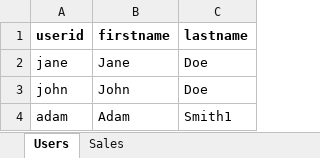
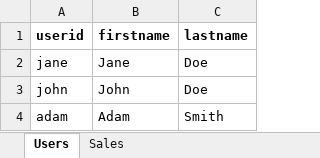
Before and after one commit to sdg002/sdg002.github.io, an Excel workbook: dax-constant-valued-measure/powerbi/DummySales.xlsx, sheet Users, drawn as a sheet; values as stored, in another font and other column widths than the file's, no borders; table styles not drawn; the diff names each change by its address in the sheet, - before the commit and + after, or states it on an @@ line.

Commit message:
Completed article on constant valued measure

```diff
--- a/dax-constant-valued-measure/powerbi/DummySales.xlsx (sheet Users)
+++ b/dax-constant-valued-measure/powerbi/DummySales.xlsx (sheet Users)
-C4 (lastname): Smith1
+C4 (lastname): Smith
```
Also changed, not shown: 9 other files.
